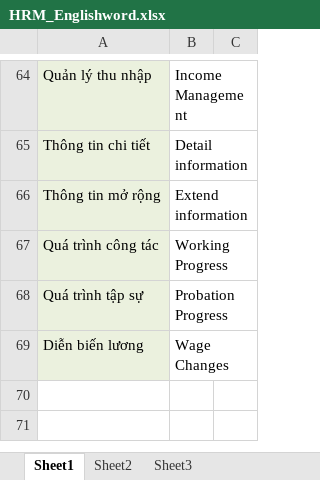
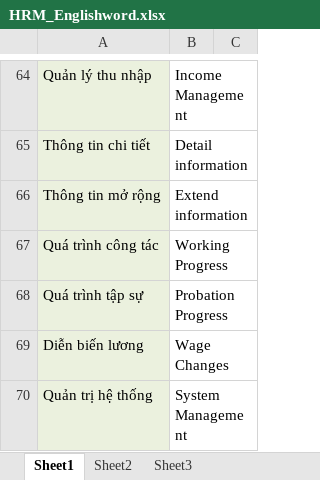
Before and after one commit to google-code-export/hrm-k14vlu, an Excel workbook: HRM_Englishword.xlsx, sheet Sheet1, drawn as a sheet; only a part is shown, gaps mark what is left out; values as stored, in another font and other column widths than the file's, no borders; the diff names each change by its address in the sheet, - before the commit and + after, or states it on an @@ line.

Commit message:
Update system management term

```diff
--- a/HRM_Englishword.xlsx (sheet Sheet1)
+++ b/HRM_Englishword.xlsx (sheet Sheet1)
+row 70: Quản trị hệ thống | System Management
```
